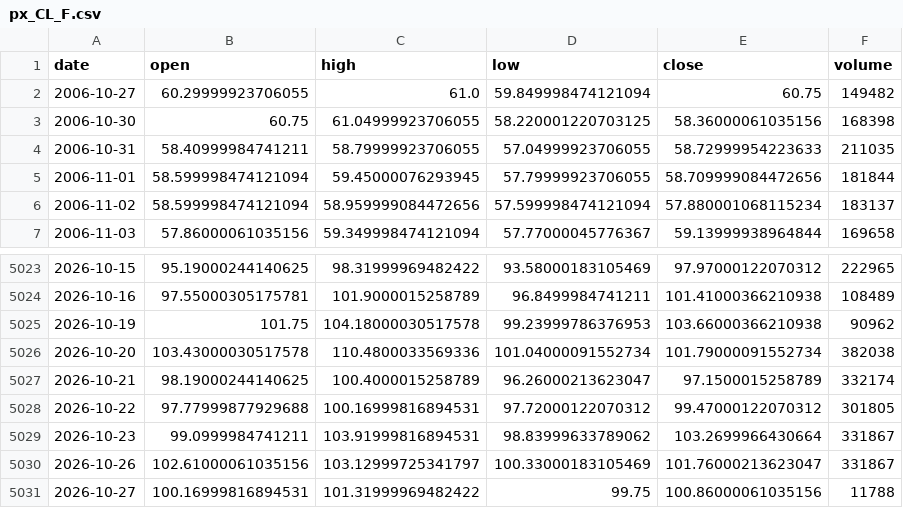
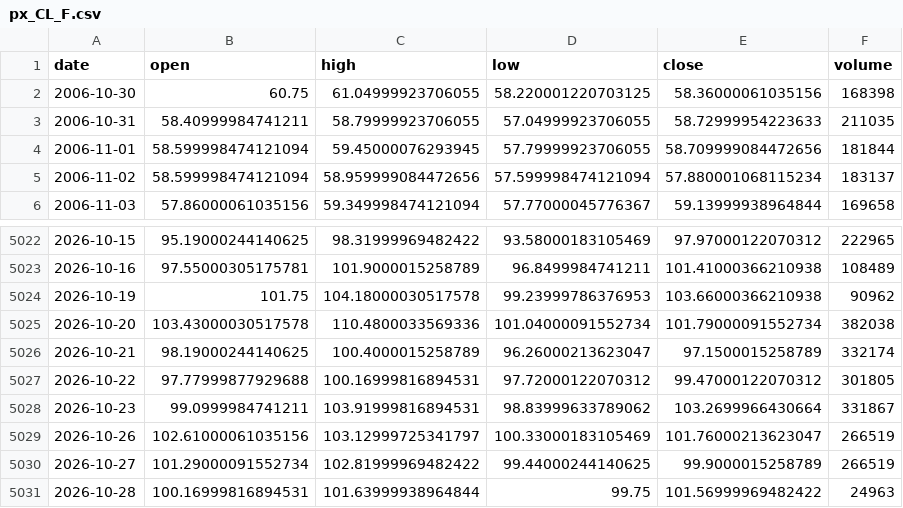
Before and after one commit to chenzhi123/market-trend-dashboard, a CSV file: data/cache/px_CL_F.csv, drawn as a sheet; only a part is shown, gaps mark what is left out.

```diff
--- a/data/cache/px_CL_F.csv
+++ b/data/cache/px_CL_F.csv
@@ -1,3 +1,2 @@
 date,open,high,low,close,volume
-2006-10-27,60.29999923706055,61.0,59.849998474121094,60.75,149482
 2006-10-30,60.75,61.04999923706055,58.220001220703125,58.36000061035156,168398
@@ -5029,3 +5028,4 @@ date,open,high,low,close,volume
 2026-10-23,99.0999984741211,103.91999816894531,98.83999633789062,103.2699966430664,331867
-2026-10-26,102.61000061035156,103.12999725341797,100.33000183105469,101.76000213623047,331867
-2026-10-27,100.16999816894531,101.31999969482422,99.75,100.86000061035156,11788
+2026-10-26,102.61000061035156,103.12999725341797,100.33000183105469,101.76000213623047,266519
+2026-10-27,101.29000091552734,102.81999969482422,99.44000244140625,99.9000015258789,266519
+2026-10-28,100.16999816894531,101.63999938964844,99.75,101.56999969482422,24963
```
Also changed, not shown: data/cache/px_BZ_F.csv, data/cache/px_DX-Y_NYB.csv, 13 other files.
